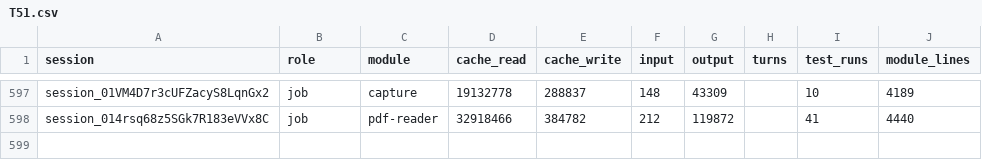
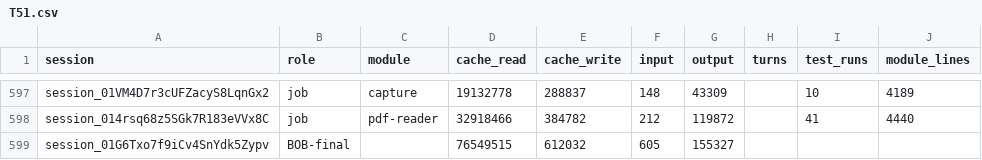
Before and after one commit to believeinoakland/bio, a CSV file: build/metrics/T51.csv, drawn as a sheet; only a part is shown, gaps mark what is left out.

```diff
--- a/build/metrics/T51.csv
+++ b/build/metrics/T51.csv
@@ -598 +598,2 @@ session_01VM4D7r3cUFZacyS8LqnGx2,job,capture,19132778,288837,148,43309,,10,4189
 session_014rsq68z5SGk7R183eVVx8C,job,pdf-reader,32918466,384782,212,119872,,41,4440
+session_01G6Txo7f9iCv4SnYdk5Zypv,BOB-final,,76549515,612032,605,155327,,,
```
Also changed, not shown: 1 other file.
